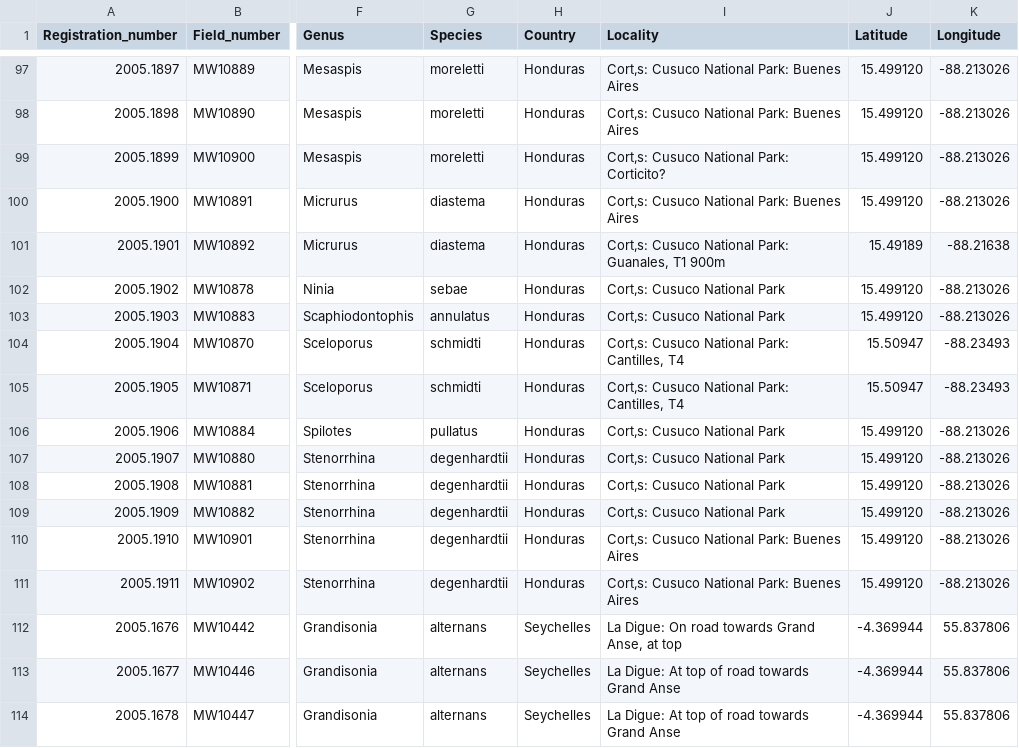
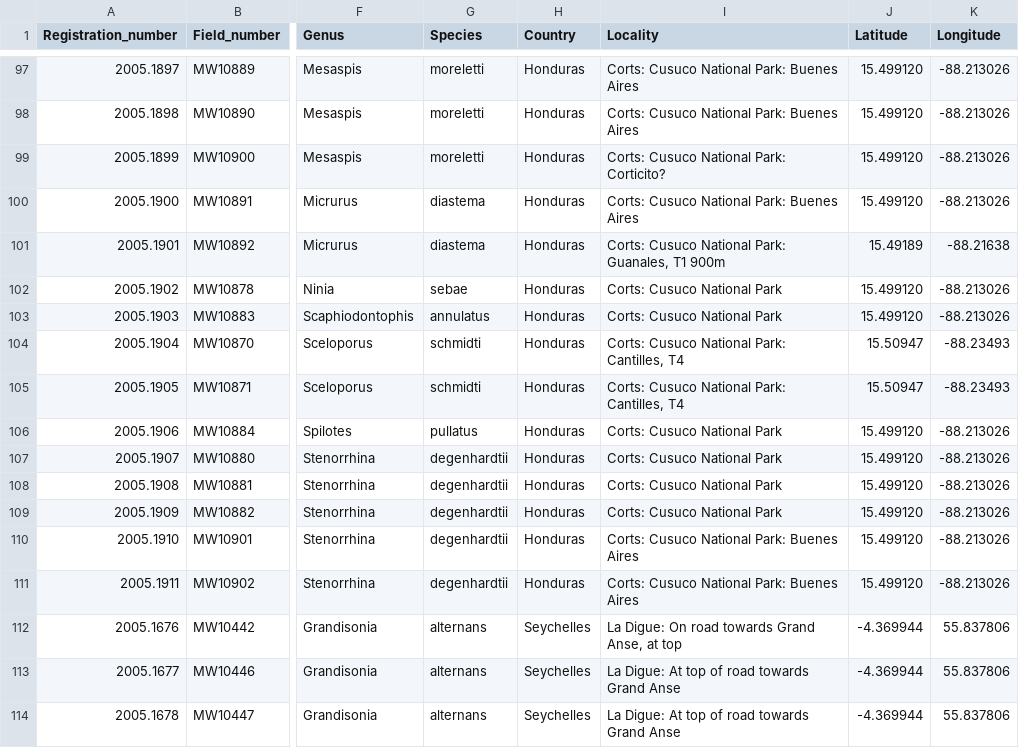
Before and after one commit to nhm-herpetology/Collection-data, a CSV file: nhm-herpetology-data.csv, drawn as a sheet; only a part is shown, gaps mark what is left out; the diff covers the shown part only; the diff names each change by its address in the sheet, - before the commit and + after, or states it on an @@ line.

```diff
--- a/nhm-herpetology-data.csv
+++ b/nhm-herpetology-data.csv
-I97:I98 (Locality): Cort‚s: Cusuco National Park: Buenes Aires
+I97:I98 (Locality): Corts: Cusuco National Park: Buenes Aires
-I99 (Locality): Cort‚s: Cusuco National Park: Corticito?
+I99 (Locality): Corts: Cusuco National Park: Corticito?
-I100 (Locality): Cort‚s: Cusuco National Park: Buenes Aires
+I100 (Locality): Corts: Cusuco National Park: Buenes Aires
-I101 (Locality): Cort‚s: Cusuco National…
+I101 (Locality): Corts: Cusuco National…
-I102:I103 (Locality): Cort‚s: Cusuco National Park
+I102:I103 (Locality): Corts: Cusuco National Park
-I104:I105 (Locality): Cort‚s: Cusuco National Park: Cantilles, T4
+I104:I105 (Locality): Corts: Cusuco National Park: Cantilles, T4
-I106:I109 (Locality): Cort‚s: Cusuco National Park
+I106:I109 (Locality): Corts: Cusuco National Park
-I110:I111 (Locality): Cort‚s: Cusuco National Park: Buenes Aires
+I110:I111 (Locality): Corts: Cusuco National Park: Buenes Aires
```
Also changed, not shown: 27 edited cells elsewhere in this file.
